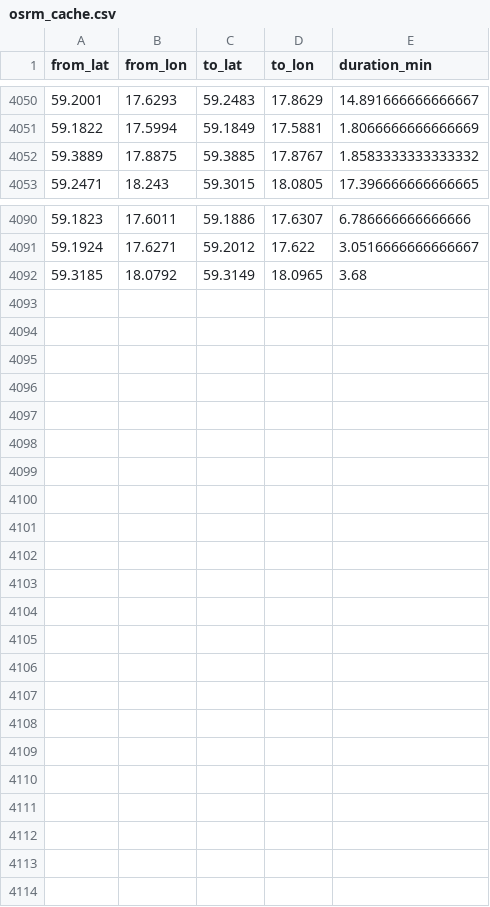
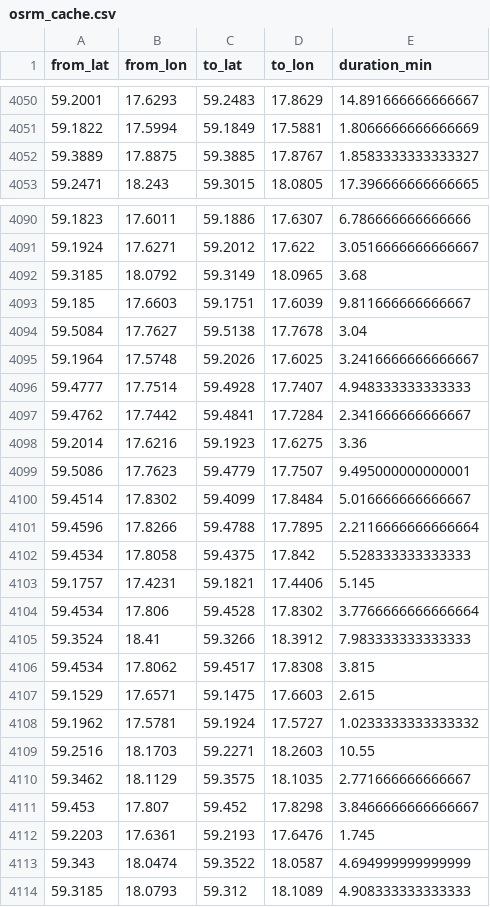
Before and after one commit to HEVI-SE/Trafiklab, a CSV file: data/osrm_cache.csv, drawn as a sheet; only a part is shown, gaps mark what is left out; the diff covers the shown part only.

```diff
--- a/data/osrm_cache.csv
+++ b/data/osrm_cache.csv
@@ -4051,3 +4051,3 @@ from_lat,from_lon,to_lat,to_lon,duration_min
 59.1822,17.5994,59.1849,17.5881,1.8066666666666669
-59.3889,17.8875,59.3885,17.8767,1.8583333333333332
+59.3889,17.8875,59.3885,17.8767,1.8583333333333327
 59.2471,18.243,59.3015,18.0805,17.396666666666665
@@ -4092 +4092,23 @@ from_lat,from_lon,to_lat,to_lon,duration_min
 59.3185,18.0792,59.3149,18.0965,3.68
+59.185,17.6603,59.1751,17.6039,9.811666666666667
+59.5084,17.7627,59.5138,17.7678,3.04
+59.1964,17.5748,59.2026,17.6025,3.2416666666666667
+59.4777,17.7514,59.4928,17.7407,4.948333333333333
+59.4762,17.7442,59.4841,17.7284,2.341666666666667
+59.2014,17.6216,59.1923,17.6275,3.36
+59.5086,17.7623,59.4779,17.7507,9.495000000000001
+59.4514,17.8302,59.4099,17.8484,5.016666666666667
+59.4596,17.8266,59.4788,17.7895,2.2116666666666664
+59.4534,17.8058,59.4375,17.842,5.528333333333333
+59.1757,17.4231,59.1821,17.4406,5.145
+59.4534,17.806,59.4528,17.8302,3.7766666666666664
+59.3524,18.41,59.3266,18.3912,7.983333333333333
+59.4534,17.8062,59.4517,17.8308,3.815
+59.1529,17.6571,59.1475,17.6603,2.615
+59.1962,17.5781,59.1924,17.5727,1.0233333333333332
+59.2516,18.1703,59.2271,18.2603,10.55
+59.3462,18.1129,59.3575,18.1035,2.771666666666667
+59.453,17.807,59.452,17.8298,3.8466666666666667
+59.2203,17.6361,59.2193,17.6476,1.745
+59.343,18.0474,59.3522,18.0587,4.694999999999999
+59.3185,18.0793,59.312,18.1089,4.908333333333333
```
Also changed, not shown: 6 edited cells elsewhere in this file, data/all_deadheads.csv, data/fetched_days.csv, 1 other file.
